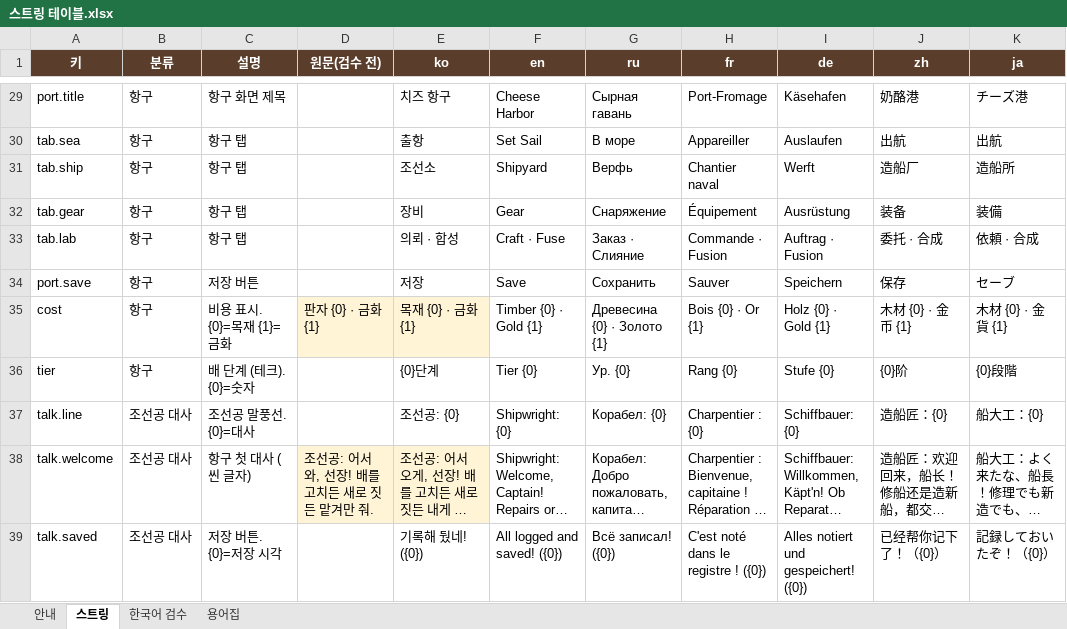
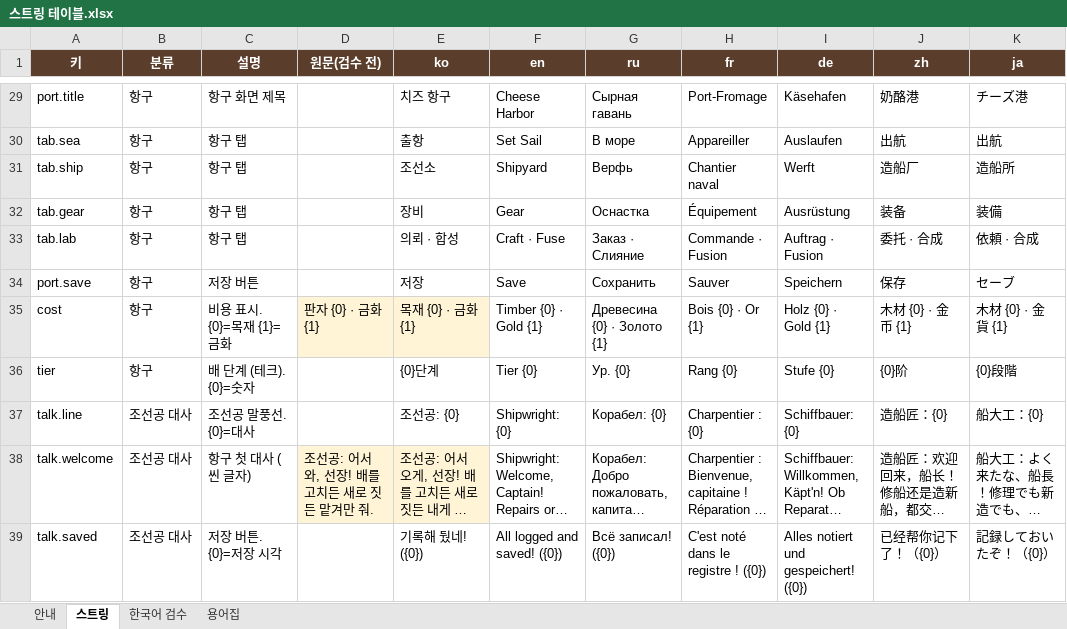
Before and after one commit to inory16351/RatPlain, an Excel workbook: Pirat_Table/스트링 테이블.xlsx, sheet 스트링, drawn as a sheet; only a part is shown, gaps mark what is left out; long unchanged cells end in …; values as stored, in another font and other column widths than the file's, no borders; the diff covers the shown part only; the diff names each change by its address in the sheet, - before the commit and + after, or states it on an @@ line.

```diff
--- a/Pirat_Table/스트링 테이블.xlsx (sheet 스트링)
+++ b/Pirat_Table/스트링 테이블.xlsx (sheet 스트링)
-G32 (ru): Снаряжение
+G32 (ru): Оснастка
```
Also changed, not shown: 12 edited cells elsewhere in this sheet, 14 other files.
